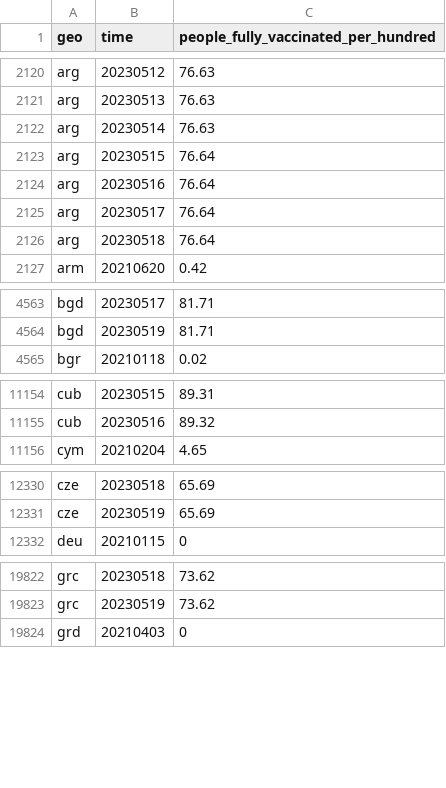
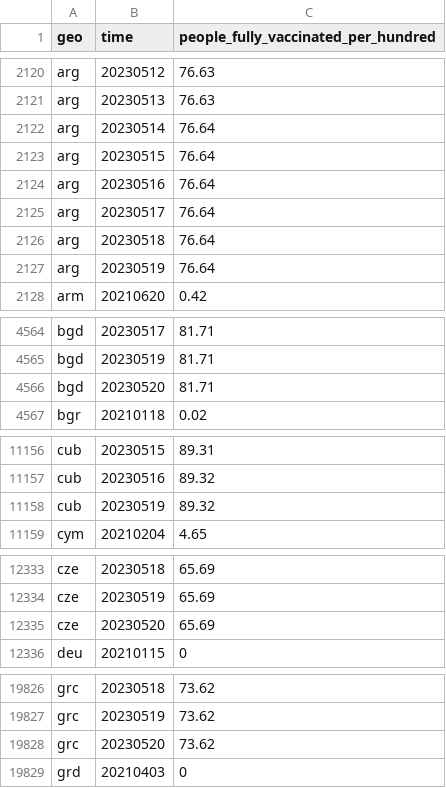
Before and after one commit to open-numbers/ddf--open_numbers--owid_covid_19, a CSV file: ddf--datapoints--people_fully_vaccinated_per_hundred--by--geo--time.csv, drawn as a sheet; only a part is shown, gaps mark what is left out; the diff covers the shown part only.

```diff
--- a/ddf--datapoints--people_fully_vaccinated_per_hundred--by--geo--time.csv
+++ b/ddf--datapoints--people_fully_vaccinated_per_hundred--by--geo--time.csv
@@ -2121,3 +2121,3 @@ arg,20230512,76.63
 arg,20230513,76.63
-arg,20230514,76.63
+arg,20230514,76.64
 arg,20230515,76.64
@@ -2126,2 +2126,3 @@ arg,20230517,76.64
 arg,20230518,76.64
+arg,20230519,76.64
 arm,20210620,0.42
@@ -4564,2 +4565,3 @@ bgd,20230517,81.71
 bgd,20230519,81.71
+bgd,20230520,81.71
 bgr,20210118,0.02
@@ -11155,2 +11157,3 @@ cub,20230515,89.31
 cub,20230516,89.32
+cub,20230519,89.32
 cym,20210204,4.65
@@ -12331,2 +12334,3 @@ cze,20230518,65.69
 cze,20230519,65.69
+cze,20230520,65.69
 deu,20210115,0
@@ -19823,2 +19827,3 @@ grc,20230518,73.62
 grc,20230519,73.62
+grc,20230520,73.62
 grd,20210403,0
```
Also changed, not shown: 6 added rows and 27 edited cells elsewhere in this file, ddf--datapoints--total_boosters--by--geo--time.csv, ddf--datapoints--total_boosters_per_hundred--by--geo--time.csv, 47 other files.
